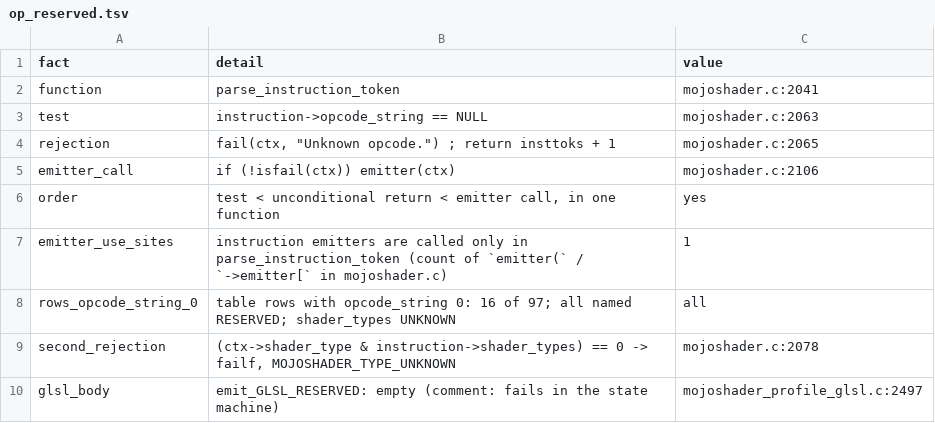
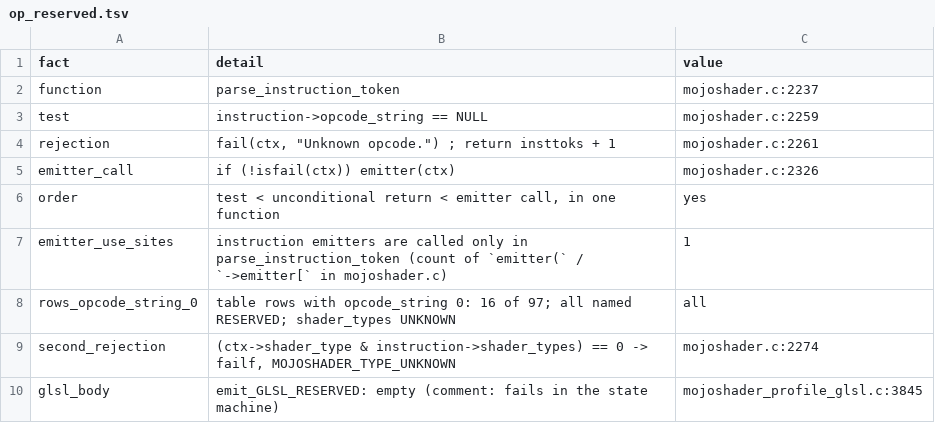
Before and after one commit to toadharvard/nx-agent, a TSV file: ports/fnv-nx/render/shaders/total/op_reserved.tsv, drawn as a sheet.

```diff
--- a/ports/fnv-nx/render/shaders/total/op_reserved.tsv
+++ b/ports/fnv-nx/render/shaders/total/op_reserved.tsv
@@ -1,6 +1,6 @@
 fact	detail	value
-function	parse_instruction_token	mojoshader.c:2041
-test	instruction->opcode_string == NULL	mojoshader.c:2063
-rejection	fail(ctx, "Unknown opcode.") ; return insttoks + 1	mojoshader.c:2065
-emitter_call	if (!isfail(ctx)) emitter(ctx)	mojoshader.c:2106
+function	parse_instruction_token	mojoshader.c:2237
+test	instruction->opcode_string == NULL	mojoshader.c:2259
+rejection	fail(ctx, "Unknown opcode.") ; return insttoks + 1	mojoshader.c:2261
+emitter_call	if (!isfail(ctx)) emitter(ctx)	mojoshader.c:2326
 order	test < unconditional return < emitter call, in one function	yes
@@ -8,3 +8,3 @@ emitter_use_sites	instruction emitters are called only in parse_instruction_toke
 rows_opcode_string_0	table rows with opcode_string 0: 16 of 97; all named RESERVED; shader_types UNKNOWN	all
-second_rejection	(ctx->shader_type & instruction->shader_types) == 0 -> failf, MOJOSHADER_TYPE_UNKNOWN	mojoshader.c:2078
-glsl_body	emit_GLSL_RESERVED: empty (comment: fails in the state machine)	mojoshader_profile_glsl.c:2497
+second_rejection	(ctx->shader_type & instruction->shader_types) == 0 -> failf, MOJOSHADER_TYPE_UNKNOWN	mojoshader.c:2274
+glsl_body	emit_GLSL_RESERVED: empty (comment: fails in the state machine)	mojoshader_profile_glsl.c:3845
```
Also changed, not shown: ports/fnv-nx/render/shaders/total/op_cover.tsv, 3 other files.
